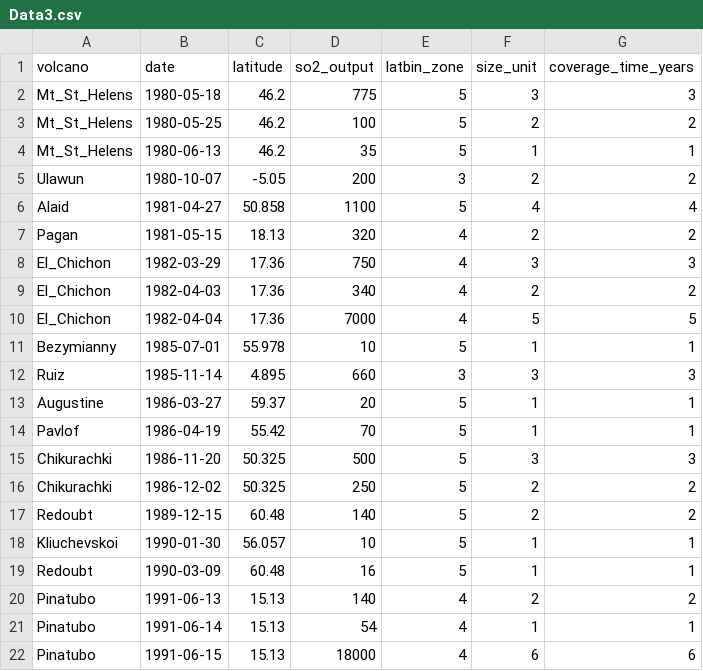
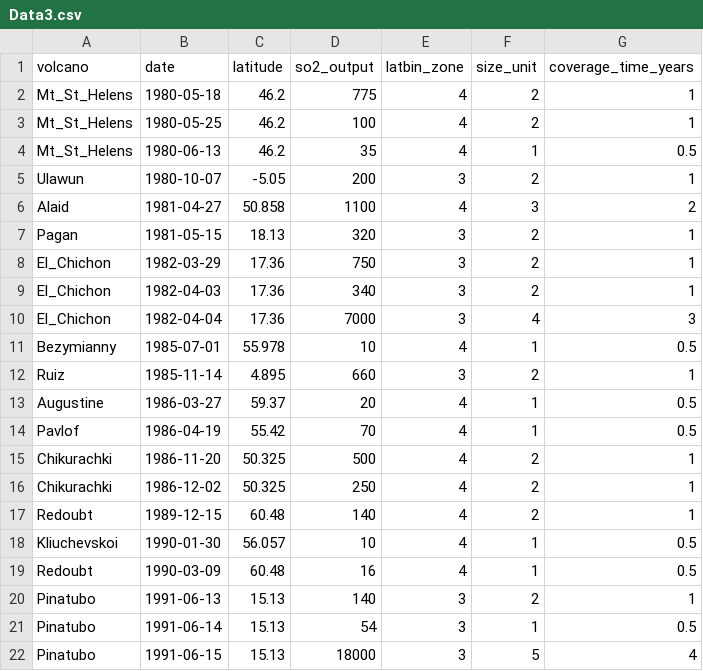
Before and after one commit to maclyne/volcano_database, a CSV file: Data3.csv, drawn as a sheet; only a part is shown; the diff covers the shown part only.

```diff
--- a/Data3.csv
+++ b/Data3.csv
@@ -1,22 +1,22 @@
 volcano, date, latitude, so2_output,latbin_zone,size_unit,coverage_time_years
-Mt_St_Helens,1980-05-18,46.2,775,5,3,3
-Mt_St_Helens,1980-05-25,46.2,100,5,2,2
-Mt_St_Helens,1980-06-13,46.2,35,5,1,1
-Ulawun,1980-10-07,-5.05,200,3,2,2
-Alaid,1981-04-27,50.858,1100,5,4,4
-Pagan,1981-05-15,18.13,320,4,2,2
-El_Chichon,1982-03-29,17.36,750,4,3,3
-El_Chichon,1982-04-03,17.36,340,4,2,2
-El_Chichon,1982-04-04,17.36,7000,4,5,5
-Bezymianny,1985-07-01,55.978,10,5,1,1
-Ruiz,1985-11-14,4.895,660,3,3,3
-Augustine,1986-03-27,59.37,20,5,1,1
-Pavlof,1986-04-19,55.42,70,5,1,1
-Chikurachki,1986-11-20,50.325,500,5,3,3
-Chikurachki,1986-12-02,50.325,250,5,2,2
-Redoubt,1989-12-15,60.48,140,5,2,2
-Kliuchevskoi,1990-01-30,56.057,10,5,1,1
-Redoubt,1990-03-09,60.48,16,5,1,1
-Pinatubo,1991-06-13,15.13,140,4,2,2
-Pinatubo,1991-06-14,15.13,54,4,1,1
-Pinatubo,1991-06-15,15.13,18000,4,6,6
+Mt_St_Helens,1980-05-18,46.2,775,4,2,1
+Mt_St_Helens,1980-05-25,46.2,100,4,2,1
+Mt_St_Helens,1980-06-13,46.2,35,4,1,0.5
+Ulawun,1980-10-07,-5.05,200,3,2,1
+Alaid,1981-04-27,50.858,1100,4,3,2
+Pagan,1981-05-15,18.13,320,3,2,1
+El_Chichon,1982-03-29,17.36,750,3,2,1
+El_Chichon,1982-04-03,17.36,340,3,2,1
+El_Chichon,1982-04-04,17.36,7000,3,4,3
+Bezymianny,1985-07-01,55.978,10,4,1,0.5
+Ruiz,1985-11-14,4.895,660,3,2,1
+Augustine,1986-03-27,59.37,20,4,1,0.5
+Pavlof,1986-04-19,55.42,70,4,1,0.5
+Chikurachki,1986-11-20,50.325,500,4,2,1
+Chikurachki,1986-12-02,50.325,250,4,2,1
+Redoubt,1989-12-15,60.48,140,4,2,1
+Kliuchevskoi,1990-01-30,56.057,10,4,1,0.5
+Redoubt,1990-03-09,60.48,16,4,1,0.5
+Pinatubo,1991-06-13,15.13,140,3,2,1
+Pinatubo,1991-06-14,15.13,54,3,1,0.5
+Pinatubo,1991-06-15,15.13,18000,3,5,4
```
Also changed, not shown: 120 edited cells elsewhere in this file, Data2.csv, Data4.csv, 3 other files.
